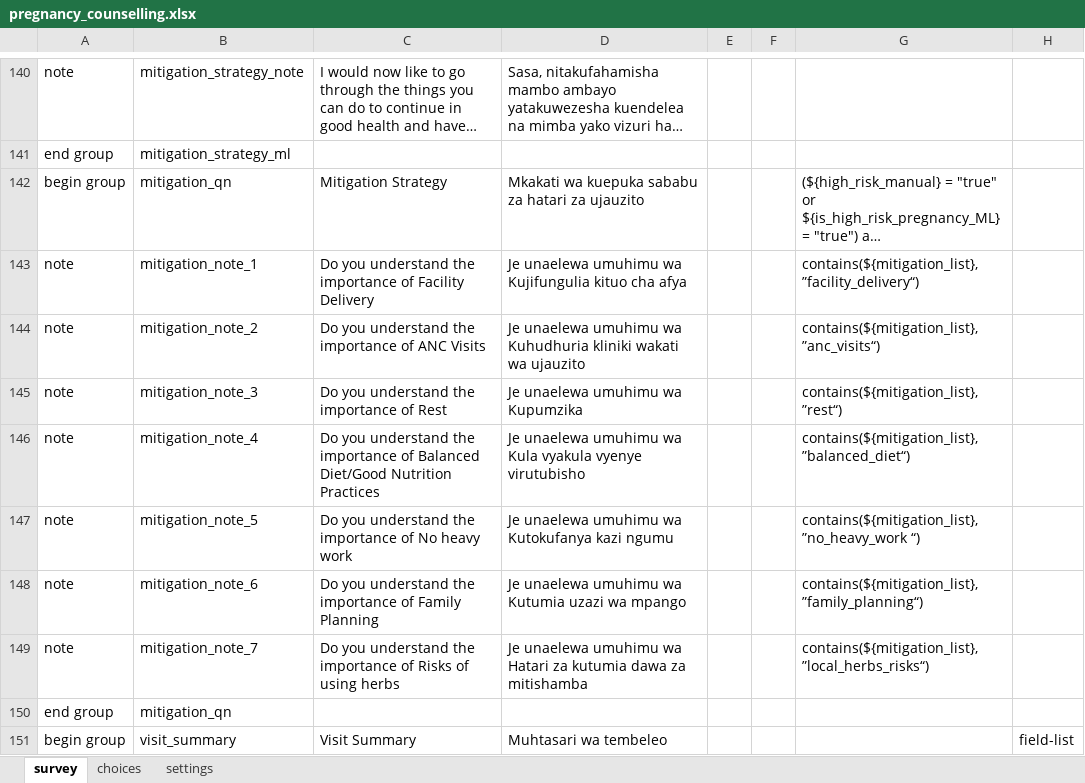
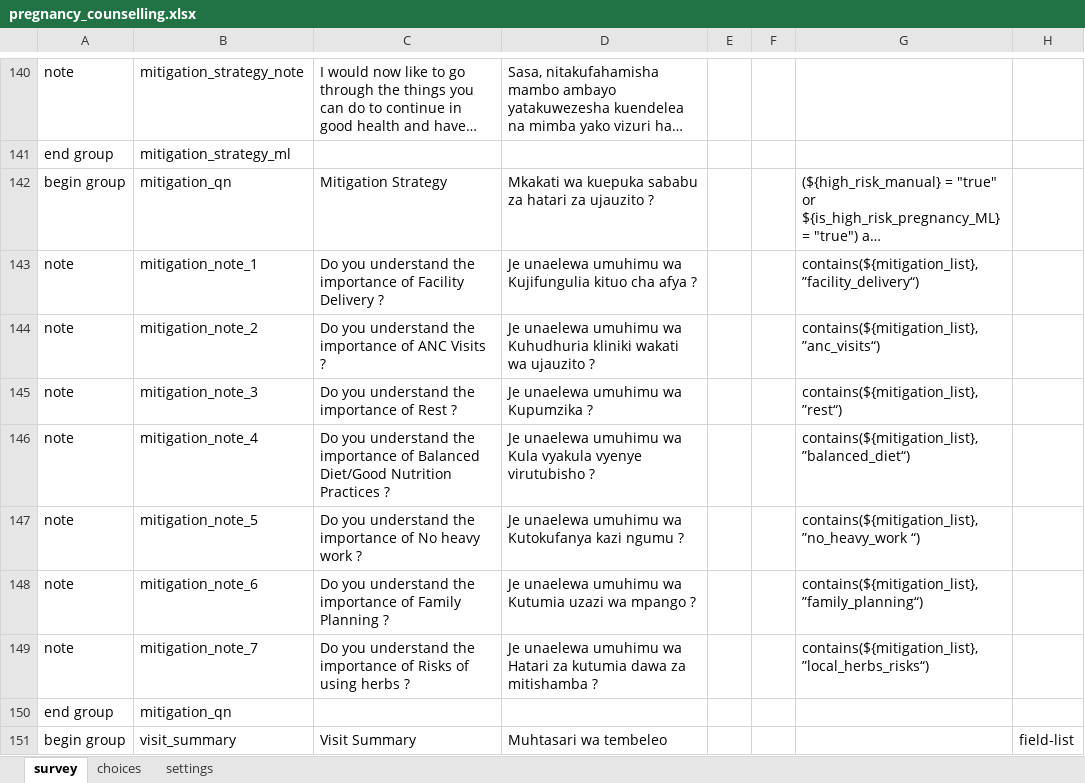
Before and after one commit to sookwalinga/cht-core, an Excel workbook: forms/app/pregnancy_counselling.xlsx, sheet survey, drawn as a sheet; only a part is shown, gaps mark what is left out; long unchanged cells end in …; values as stored, in another font and other column widths than the file's, no borders; the diff names each change by its address in the sheet, - before the commit and + after, or states it on an @@ line.

```diff
--- a/forms/app/pregnancy_counselling.xlsx (sheet survey)
+++ b/forms/app/pregnancy_counselling.xlsx (sheet survey)
-D142: …za ujauzito
+D142: …za ujauzito ?
-C143: …Facility Delivery
+C143: …Facility Delivery ?
-D143: …cha afya
+D143: …cha afya ?
-C144: …ANC Visits
+C144: …ANC Visits ?
-D144: …wa ujauzito
+D144: …wa ujauzito ?
-C145: Do you understand the importance of Rest
+C145: Do you understand the importance of Rest ?
-D145: Je unaelewa umuhimu wa Kupumzika
+D145: Je unaelewa umuhimu wa Kupumzika ?
-C146: …Nutrition Practices
+C146: …Nutrition Practices ?
-D146: …vyenye virutubisho
+D146: …vyenye virutubisho ?
-C147: …heavy work
+C147: …heavy work ?
-D147: …kazi ngumu
+D147: …kazi ngumu ?
-C148: …Family Planning
+C148: …Family Planning ?
-D148: …wa mpango
+D148: …wa mpango ?
-C149: …using herbs
+C149: …using herbs ?
-D149: …za mitishamba
+D149: …za mitishamba ?
```
Also changed, not shown: 1 other file.
